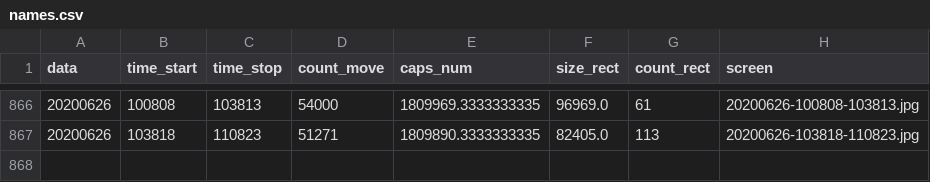
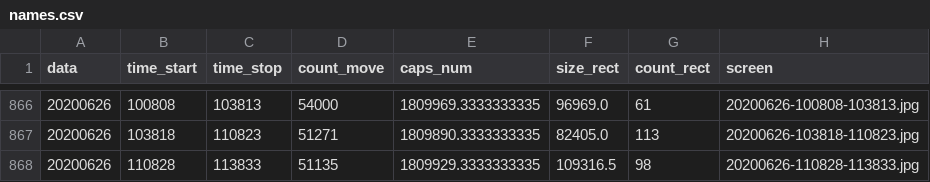
Before and after one commit to va1entei/puszcza_cam2, a CSV file: insec/names.csv, drawn as a sheet; only a part is shown, gaps mark what is left out.

```diff
--- a/insec/names.csv
+++ b/insec/names.csv
@@ -867 +867,2 @@ data,time_start,time_stop,count_move,caps_num,size_rect,count_rect,screen
 20200626,103818,110823,51271,1809890.3333333335,82405.0,113,20200626-103818-110823.jpg
+20200626,110828,113833,51135,1809929.3333333335,109316.5,98,20200626-110828-113833.jpg
```
Also changed, not shown: 2 other files.
